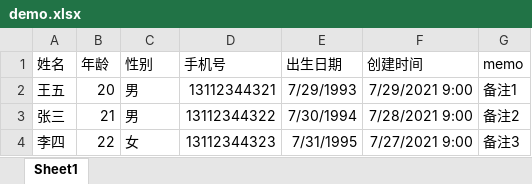
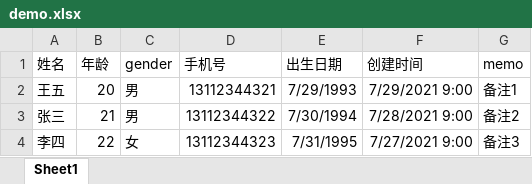
Before and after one commit to woodwhales/woodwhales-common, an Excel workbook: src/main/resources/demo.xlsx, sheet Sheet1, drawn as a sheet; values as stored, in another font and other column widths than the file's, no borders; the diff names each change by its address in the sheet, - before the commit and + after, or states it on an @@ line.

Commit message:
update function for ExcelTool

```diff
--- a/src/main/resources/demo.xlsx (sheet Sheet1)
+++ b/src/main/resources/demo.xlsx (sheet Sheet1)
-C1: 性别
+C1: gender
```
Also changed, not shown: 4 other files.
